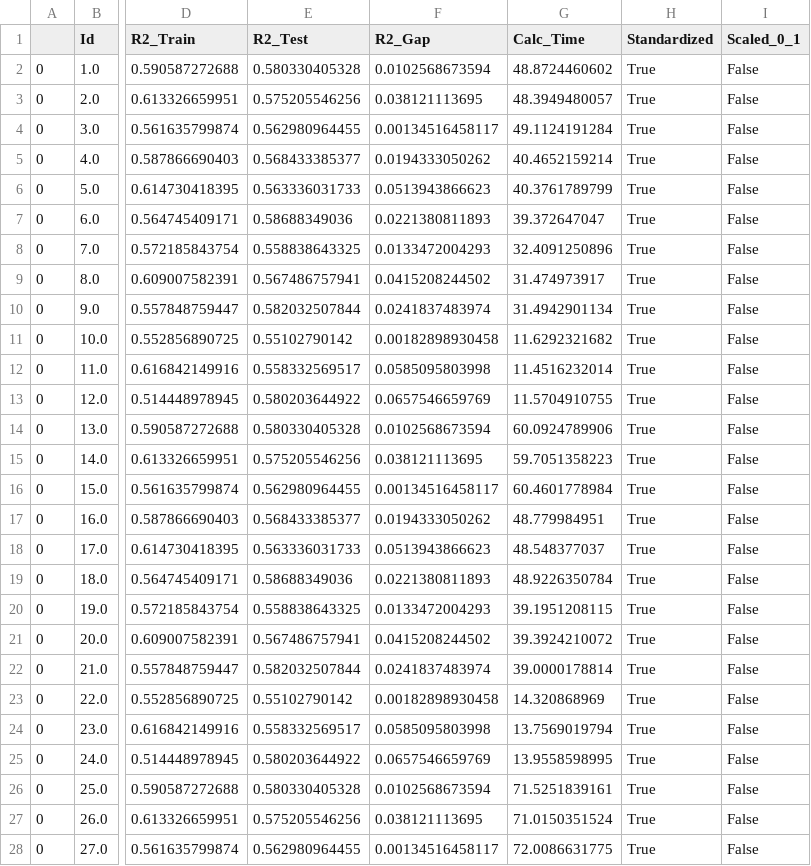
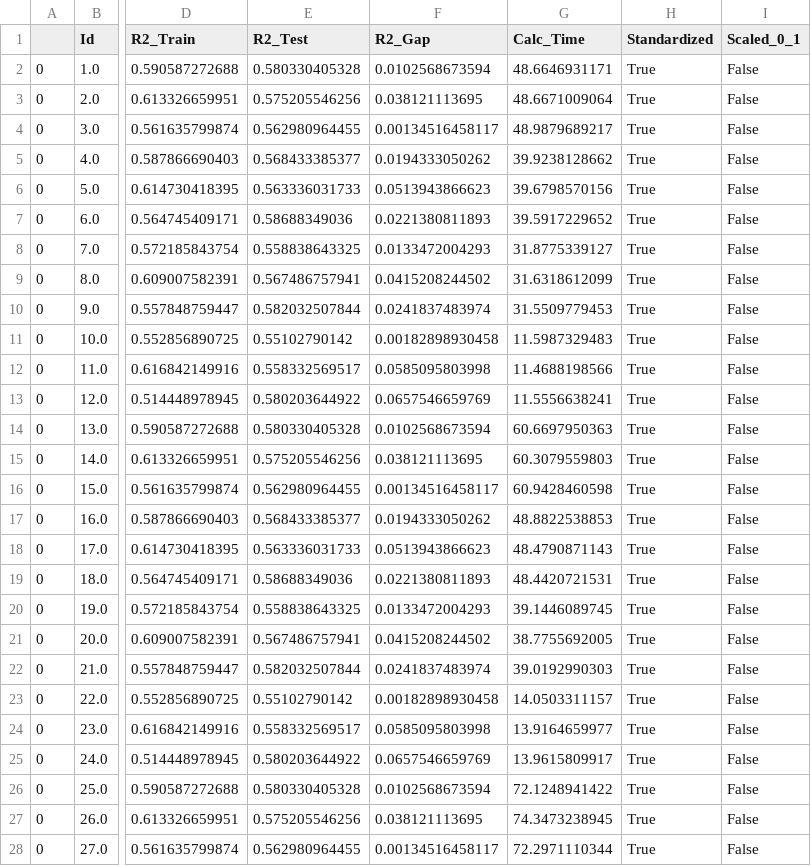
Before and after one commit to otacke/udacity-machine-learning-engineer, a CSV file: submissions/capstone_project/results_svr_sensitivity.csv, drawn as a sheet; only a part is shown, gaps mark what is left out; the diff covers the shown part only; the diff names each change by its address in the sheet, - before the commit and + after, or states it on an @@ line.

```diff
--- a/submissions/capstone_project/results_svr_sensitivity.csv
+++ b/submissions/capstone_project/results_svr_sensitivity.csv
-G2 (Calc_Time): 48.8724460602
+G2 (Calc_Time): 48.6646931171
-G3 (Calc_Time): 48.3949480057
+G3 (Calc_Time): 48.6671009064
-G4 (Calc_Time): 49.1124191284
+G4 (Calc_Time): 48.9879689217
-G5 (Calc_Time): 40.4652159214
+G5 (Calc_Time): 39.9238128662
-G6 (Calc_Time): 40.3761789799
+G6 (Calc_Time): 39.6798570156
-G7 (Calc_Time): 39.372647047
+G7 (Calc_Time): 39.5917229652
-G8 (Calc_Time): 32.4091250896
+G8 (Calc_Time): 31.8775339127
-G9 (Calc_Time): 31.474973917
+G9 (Calc_Time): 31.6318612099
-G10 (Calc_Time): 31.4942901134
+G10 (Calc_Time): 31.5509779453
-G11 (Calc_Time): 11.6292321682
+G11 (Calc_Time): 11.5987329483
-G12 (Calc_Time): 11.4516232014
+G12 (Calc_Time): 11.4688198566
-G13 (Calc_Time): 11.5704910755
+G13 (Calc_Time): 11.5556638241
-G14 (Calc_Time): 60.0924789906
+G14 (Calc_Time): 60.6697950363
-G15 (Calc_Time): 59.7051358223
+G15 (Calc_Time): 60.3079559803
-G16 (Calc_Time): 60.4601778984
+G16 (Calc_Time): 60.9428460598
-G17 (Calc_Time): 48.779984951
+G17 (Calc_Time): 48.8822538853
-G18 (Calc_Time): 48.548377037
+G18 (Calc_Time): 48.4790871143
-G19 (Calc_Time): 48.9226350784
+G19 (Calc_Time): 48.4420721531
-G20 (Calc_Time): 39.1951208115
+G20 (Calc_Time): 39.1446089745
-G21 (Calc_Time): 39.3924210072
+G21 (Calc_Time): 38.7755692005
-G22 (Calc_Time): 39.0000178814
+G22 (Calc_Time): 39.0192990303
-G23 (Calc_Time): 14.320868969
+G23 (Calc_Time): 14.0503311157
-G24 (Calc_Time): 13.7569019794
+G24 (Calc_Time): 13.9164659977
-G25 (Calc_Time): 13.9558598995
+G25 (Calc_Time): 13.9615809917
-G26 (Calc_Time): 71.5251839161
+G26 (Calc_Time): 72.1248941422
-G27 (Calc_Time): 71.0150351524
+G27 (Calc_Time): 74.3473238945
-G28 (Calc_Time): 72.0086631775
+G28 (Calc_Time): 72.2971110344
```
Also changed, not shown: 21 edited cells elsewhere in this file, submissions/capstone_project/results_large_grid.csv, 2 other files.
